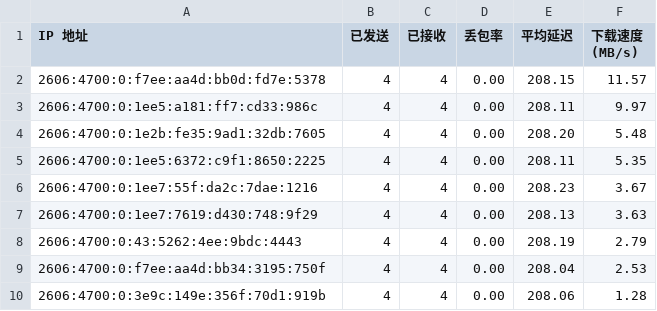
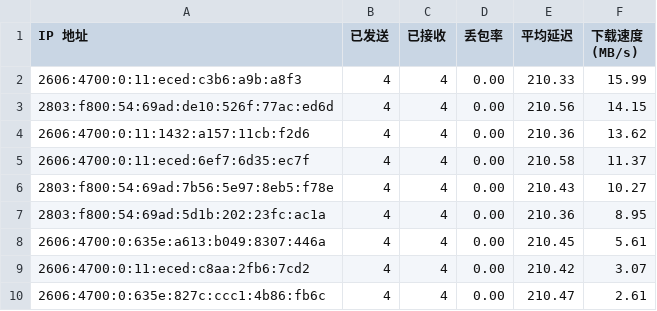
Before and after one commit to cooscode/IPDB, a CSV file: BestCF/ipv6.csv, drawn as a sheet.

Commit message:
Update BestCF/ipv6.csv - 2026-05-03 16:20:57

```diff
--- a/BestCF/ipv6.csv
+++ b/BestCF/ipv6.csv
@@ -1,10 +1,10 @@
 IP 地址,已发送,已接收,丢包率,平均延迟,下载速度 (MB/s)
-2606:4700:0:f7ee:aa4d:bb0d:fd7e:5378,4,4,0.00,208.15,11.57
-2606:4700:0:1ee5:a181:ff7:cd33:986c,4,4,0.00,208.11,9.97
-2606:4700:0:1e2b:fe35:9ad1:32db:7605,4,4,0.00,208.20,5.48
-2606:4700:0:1ee5:6372:c9f1:8650:2225,4,4,0.00,208.11,5.35
-2606:4700:0:1ee7:55f:da2c:7dae:1216,4,4,0.00,208.23,3.67
-2606:4700:0:1ee7:7619:d430:748:9f29,4,4,0.00,208.13,3.63
-2606:4700:0:43:5262:4ee:9bdc:4443,4,4,0.00,208.19,2.79
-2606:4700:0:f7ee:aa4d:bb34:3195:750f,4,4,0.00,208.04,2.53
-2606:4700:0:3e9c:149e:356f:70d1:919b,4,4,0.00,208.06,1.28
+2606:4700:0:11:eced:c3b6:a9b:a8f3,4,4,0.00,210.33,15.99
+2803:f800:54:69ad:de10:526f:77ac:ed6d,4,4,0.00,210.56,14.15
+2606:4700:0:11:1432:a157:11cb:f2d6,4,4,0.00,210.36,13.62
+2606:4700:0:11:eced:6ef7:6d35:ec7f,4,4,0.00,210.58,11.37
+2803:f800:54:69ad:7b56:5e97:8eb5:f78e,4,4,0.00,210.43,10.27
+2803:f800:54:69ad:5d1b:202:23fc:ac1a,4,4,0.00,210.36,8.95
+2606:4700:0:635e:a613:b049:8307:446a,4,4,0.00,210.45,5.61
+2606:4700:0:11:eced:c8aa:2fb6:7cd2,4,4,0.00,210.42,3.07
+2606:4700:0:635e:827c:ccc1:4b86:fb6c,4,4,0.00,210.47,2.61
```
